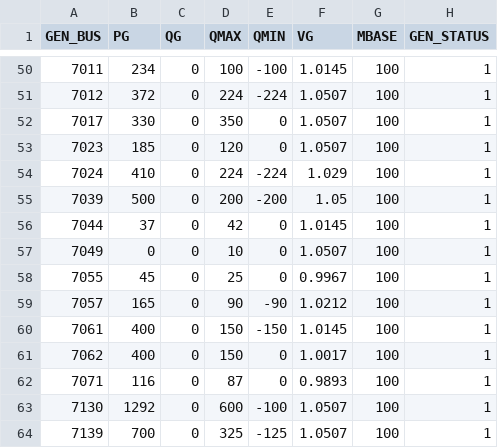
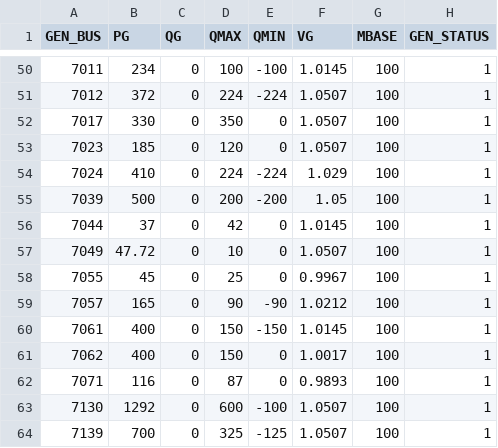
Before and after one commit to caseformat/ieee300, a CSV file: gen.csv, drawn as a sheet; only a part is shown, gaps mark what is left out; the diff names each change by its address in the sheet, - before the commit and + after, or states it on an @@ line.

```diff
--- a/gen.csv
+++ b/gen.csv
-B57 (PG): 0
+B57 (PG): 47.72
```
Also changed, not shown: bus.csv, 1 other file.
